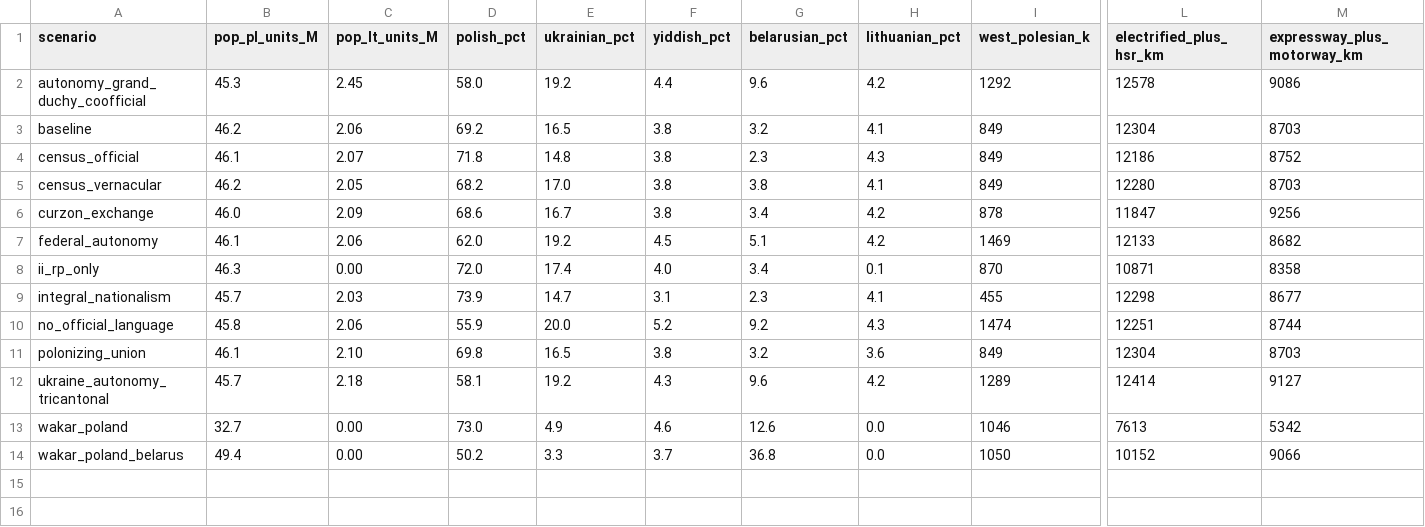
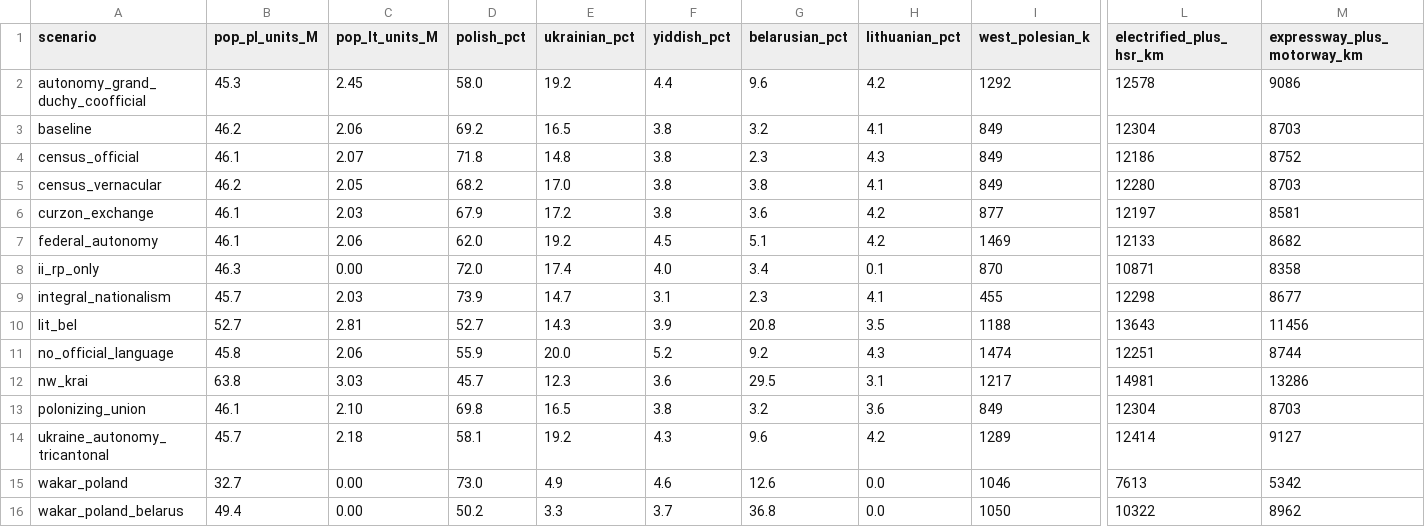
Before and after one commit to Anton2181/politest, a CSV file: outputs/scenario_summary.csv, drawn as a sheet; only a part is shown, gaps mark what is left out; addresses are those after the commit; rows hold the shown columns only; the diff names each change by its address in the sheet, - before the commit and + after, or states it on an @@ line.

```diff
--- a/outputs/scenario_summary.csv
+++ b/outputs/scenario_summary.csv
-B6 (pop_pl_units_M): 46.0
+B6 (pop_pl_units_M): 46.1
-C6 (pop_lt_units_M): 2.09
+C6 (pop_lt_units_M): 2.03
-D6 (polish_pct): 68.6
+D6 (polish_pct): 67.9
-E6 (ukrainian_pct): 16.7
+E6 (ukrainian_pct): 17.2
-G6 (belarusian_pct): 3.4
+G6 (belarusian_pct): 3.6
-I6 (west_polesian_k): 878
+I6 (west_polesian_k): 877
-L6 (electrified_plus_hsr_km): 11847
+L6 (electrified_plus_hsr_km): 12197
-M6 (expressway_plus_motorway_km): 9256
+M6 (expressway_plus_motorway_km): 8581
+row 10: lit_bel | 52.7 | 2.81 | 52.7 | 14.3 | 3.9 | 20.8 | 3.5 | 1188 | 13643 | 11456
+row 12: nw_krai | 63.8 | 3.03 | 45.7 | 12.3 | 3.6 | 29.5 | 3.1 | 1217 | 14981 | 13286
-L16 (electrified_plus_hsr_km): 10152
+L16 (electrified_plus_hsr_km): 10322
-M16 (expressway_plus_motorway_km): 9066
+M16 (expressway_plus_motorway_km): 8962
```
Also changed, not shown: outputs/exchange_summary.csv, outputs/identity_summary.csv, 57 other files.
